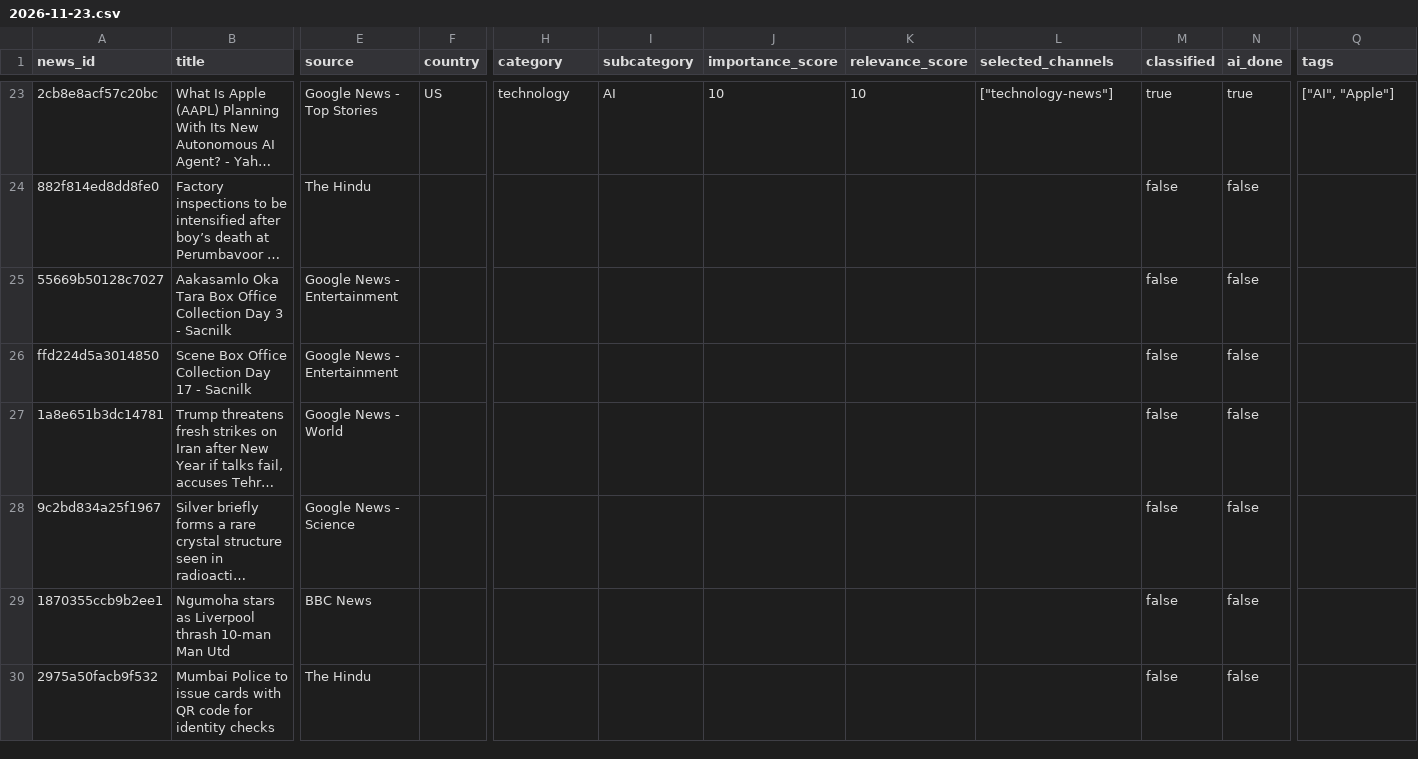
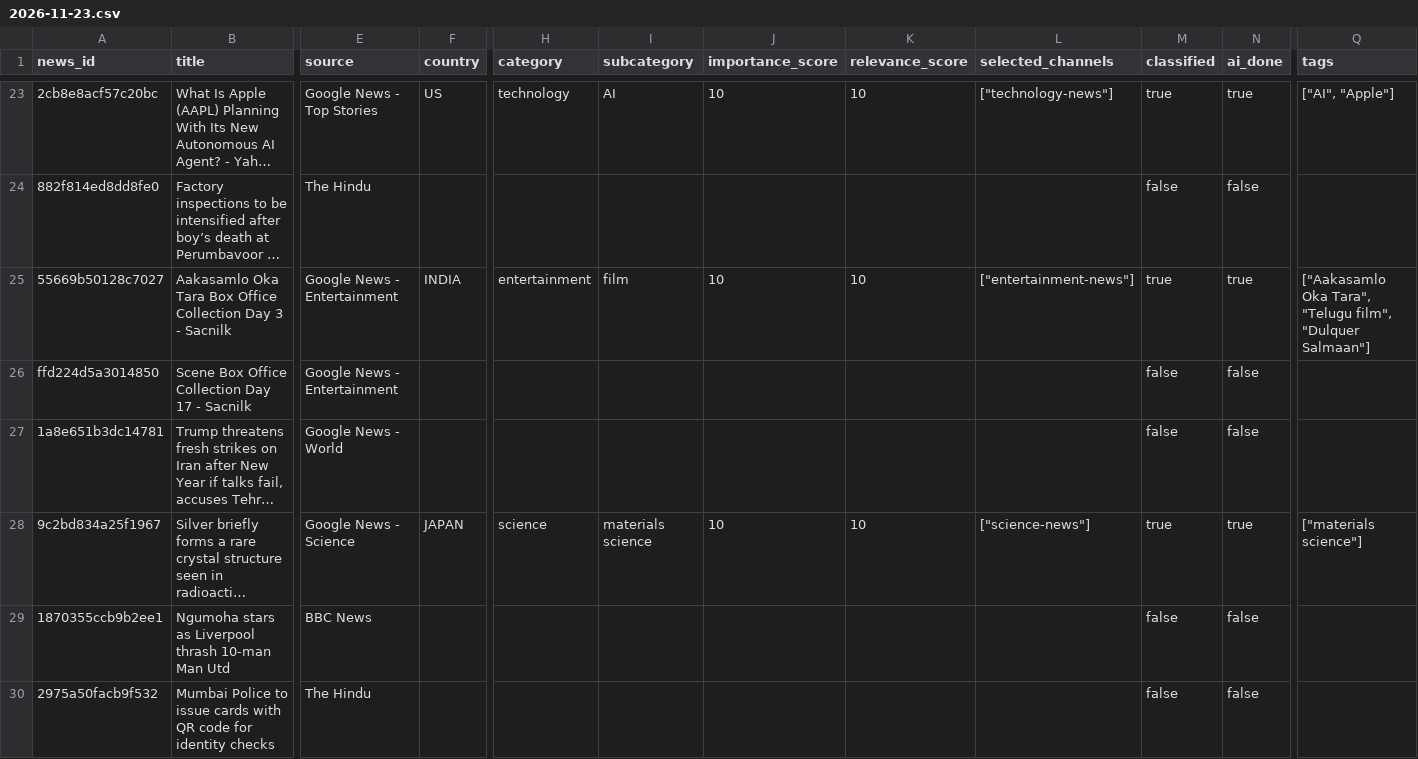
Before and after one commit to ansarisamaddev-byte/AI-News-Publisher, a CSV file: data/news/2026-11-23.csv, drawn as a sheet; only a part is shown, gaps mark what is left out; long unchanged cells end in …; the diff covers the shown part only; the diff names each change by its address in the sheet, - before the commit and + after, or states it on an @@ line.

```diff
--- a/data/news/2026-11-23.csv
+++ b/data/news/2026-11-23.csv
-F25 (country): (empty)
+F25 (country): INDIA
-H25 (category): (empty)
+H25 (category): entertainment
-I25 (subcategory): (empty)
+I25 (subcategory): film
-J25 (importance_score): (empty)
+J25 (importance_score): 10
-K25 (relevance_score): (empty)
+K25 (relevance_score): 10
-L25 (selected_channels): (empty)
+L25 (selected_channels): ["entertainment-news"]
-M25 (classified): false
+M25 (classified): true
-N25 (ai_done): false
+N25 (ai_done): true
-Q25 (tags): (empty)
+Q25 (tags): ["Aakasamlo Oka Tara", "Telugu film", "Dulquer Salmaan"]
-F28 (country): (empty)
+F28 (country): JAPAN
-H28 (category): (empty)
+H28 (category): science
-I28 (subcategory): (empty)
+I28 (subcategory): materials science
-J28 (importance_score): (empty)
+J28 (importance_score): 10
-K28 (relevance_score): (empty)
+K28 (relevance_score): 10
-L28 (selected_channels): (empty)
+L28 (selected_channels): ["science-news"]
-M28 (classified): false
+M28 (classified): true
-N28 (ai_done): false
+N28 (ai_done): true
-Q28 (tags): (empty)
+Q28 (tags): ["materials science"]
```
Also changed, not shown: 72 edited cells elsewhere in this file, 10 other files.
